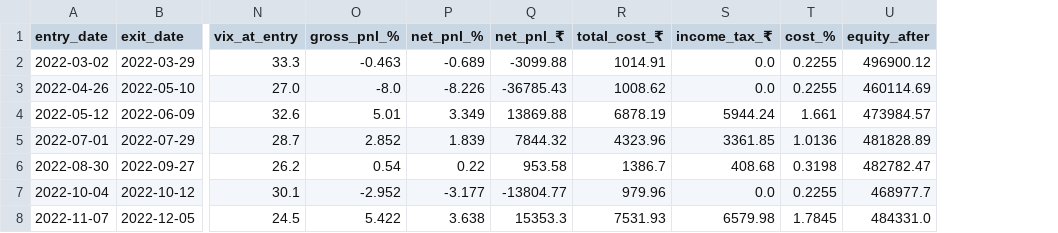
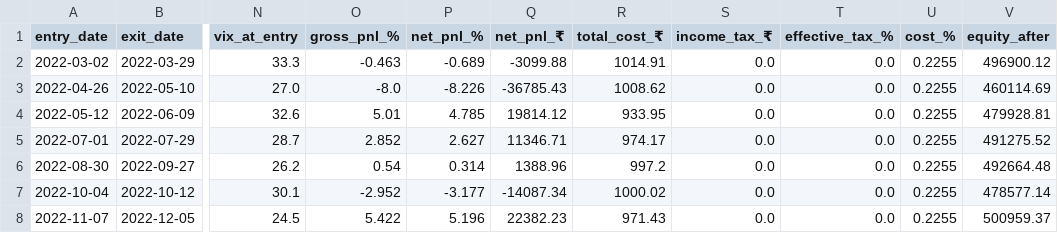
Before and after one commit to parthsarthisaxena/Gold-Silver-Divergence, a CSV file: trades_log.csv, drawn as a sheet; only a part is shown, gaps mark what is left out; addresses are those after the commit; the diff covers the shown part only; the diff names each change by its address in the sheet, - before the commit and + after, or states it on an @@ line.

```diff
--- a/trades_log.csv
+++ b/trades_log.csv
+column T (effective_tax_%), rows 2-8: all 0.0
-P4 (net_pnl_%): 3.349
+P4 (net_pnl_%): 4.785
-Q4 (net_pnl_₹): 13869.88
+Q4 (net_pnl_₹): 19814.12
-R4 (total_cost_₹): 6878.19
+R4 (total_cost_₹): 933.95
-S4 (income_tax_₹): 5944.24
+S4 (income_tax_₹): 0.0
-U4 (cost_%): 1.661
+U4 (cost_%): 0.2255
-V4 (equity_after): 473984.57
+V4 (equity_after): 479928.81
-P5 (net_pnl_%): 1.839
+P5 (net_pnl_%): 2.627
-Q5 (net_pnl_₹): 7844.32
+Q5 (net_pnl_₹): 11346.71
-R5 (total_cost_₹): 4323.96
+R5 (total_cost_₹): 974.17
-S5 (income_tax_₹): 3361.85
+S5 (income_tax_₹): 0.0
-U5 (cost_%): 1.0136
+U5 (cost_%): 0.2255
-V5 (equity_after): 481828.89
+V5 (equity_after): 491275.52
-P6 (net_pnl_%): 0.22
+P6 (net_pnl_%): 0.314
-Q6 (net_pnl_₹): 953.58
+Q6 (net_pnl_₹): 1388.96
-R6 (total_cost_₹): 1386.7
+R6 (total_cost_₹): 997.2
-S6 (income_tax_₹): 408.68
+S6 (income_tax_₹): 0.0
-U6 (cost_%): 0.3198
+U6 (cost_%): 0.2255
-V6 (equity_after): 482782.47
+V6 (equity_after): 492664.48
-Q7 (net_pnl_₹): -13804.77
+Q7 (net_pnl_₹): -14087.34
-R7 (total_cost_₹): 979.96
+R7 (total_cost_₹): 1000.02
-V7 (equity_after): 468977.7
+V7 (equity_after): 478577.14
-P8 (net_pnl_%): 3.638
+P8 (net_pnl_%): 5.196
-Q8 (net_pnl_₹): 15353.3
+Q8 (net_pnl_₹): 22382.23
-R8 (total_cost_₹): 7531.93
+R8 (total_cost_₹): 971.43
-S8 (income_tax_₹): 6579.98
+S8 (income_tax_₹): 0.0
-U8 (cost_%): 1.7845
+U8 (cost_%): 0.2255
-V8 (equity_after): 484331.0
+V8 (equity_after): 500959.37
```
Also changed, not shown: 159 edited cells elsewhere in this file, 2 other files.
